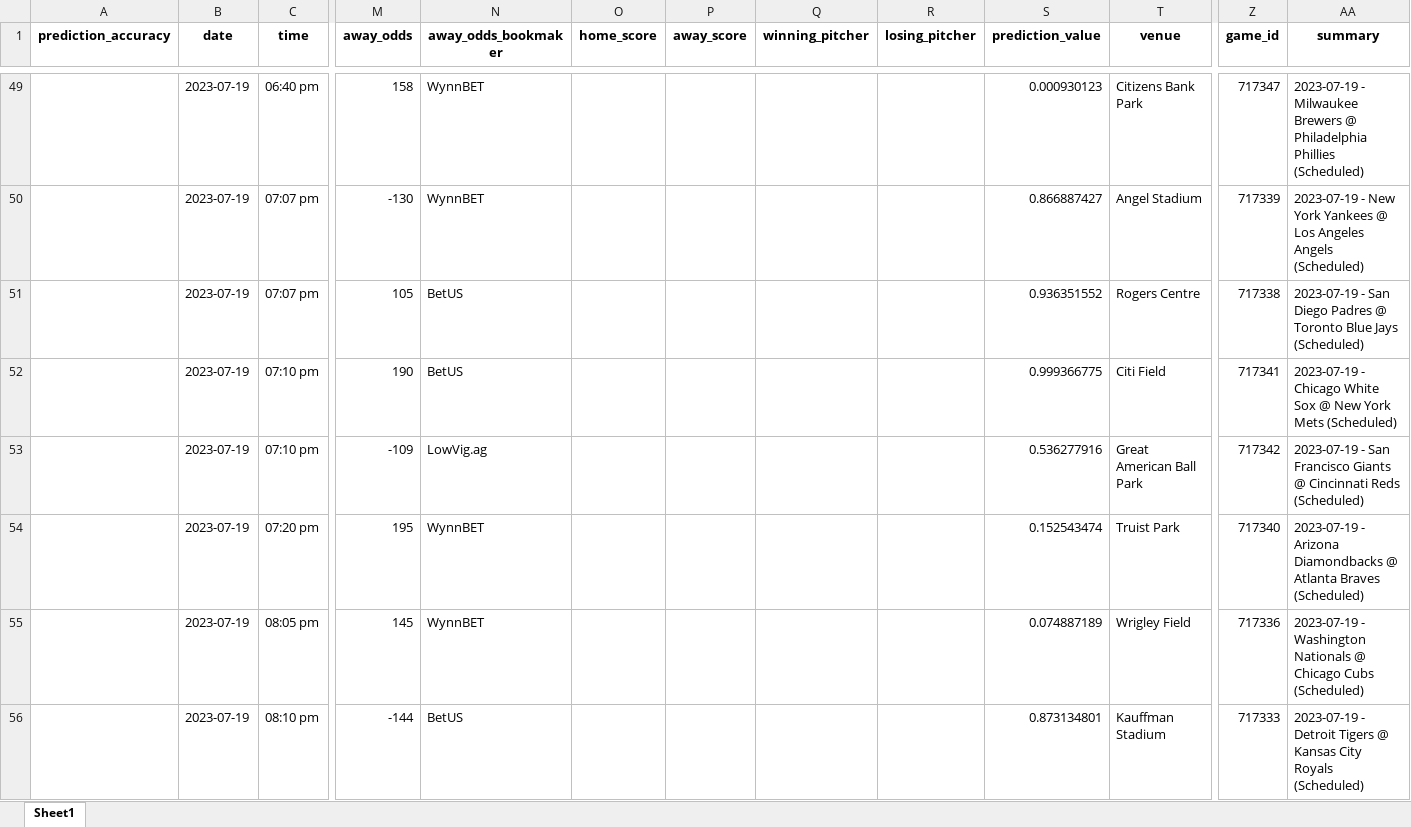
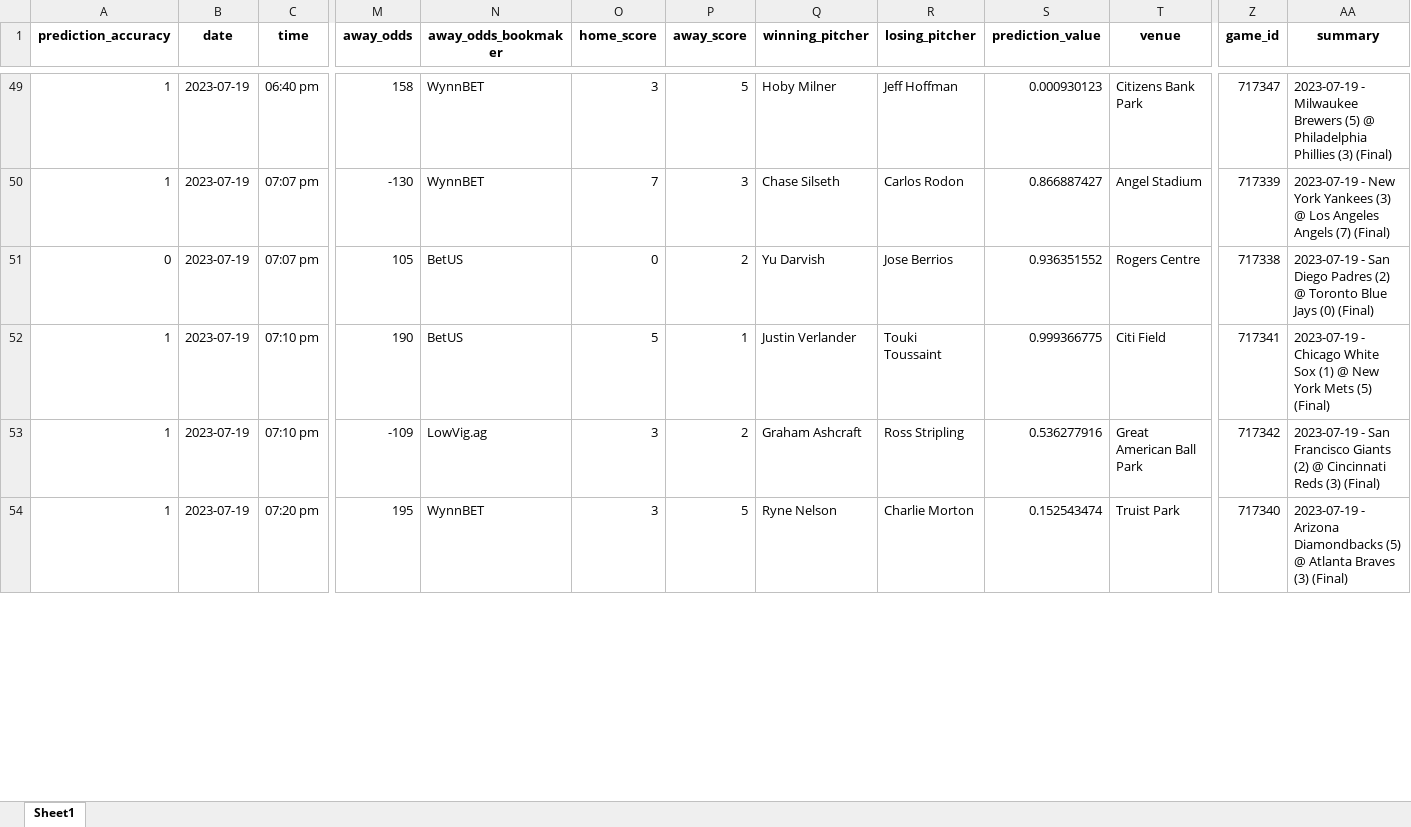
Before and after one commit to StevenDeFalco/predictMLB, an Excel workbook: data/predictions.xlsx, sheet Sheet1, drawn as a sheet; only a part is shown, gaps mark what is left out; values as stored, in another font and other column widths than the file's, no borders; removed rows and columns are numbered as before the commit, all else as after; rows hold the shown columns only; the diff covers the shown part only; the diff names each change by its address in the sheet, - before the commit and + after, or states it on an @@ line.

Commit message:
predictions for 07/20/2023 (75% yesterday)

```diff
--- a/data/predictions.xlsx (sheet Sheet1)
+++ b/data/predictions.xlsx (sheet Sheet1)
-A49:A50 (prediction_accuracy): (empty)
+A49:A50 (prediction_accuracy): 1
-O49 (home_score): (empty)
+O49 (home_score): 3
-P49 (away_score): (empty)
+P49 (away_score): 5
-Q49 (winning_pitcher): (empty)
+Q49 (winning_pitcher): Hoby Milner
-R49 (losing_pitcher): (empty)
+R49 (losing_pitcher): Jeff Hoffman
-AA49 (summary): …Milwaukee Brewers @ Philadelphia Phillies (Scheduled)
+AA49 (summary): …Milwaukee Brewers (5) @ Philadelphia Phillies (3) (Final)
-O50 (home_score): (empty)
+O50 (home_score): 7
-P50 (away_score): (empty)
+P50 (away_score): 3
-Q50 (winning_pitcher): (empty)
+Q50 (winning_pitcher): Chase Silseth
-R50 (losing_pitcher): (empty)
+R50 (losing_pitcher): Carlos Rodon
-AA50 (summary): …York Yankees @ Los Angeles Angels (Scheduled)
+AA50 (summary): …York Yankees (3) @ Los Angeles Angels (7) (Final)
-A51 (prediction_accuracy): (empty)
+A51 (prediction_accuracy): 0
-O51 (home_score): (empty)
+O51 (home_score): 0
-P51 (away_score): (empty)
+P51 (away_score): 2
-Q51 (winning_pitcher): (empty)
+Q51 (winning_pitcher): Yu Darvish
-R51 (losing_pitcher): (empty)
+R51 (losing_pitcher): Jose Berrios
-AA51 (summary): …Diego Padres @ Toronto Blue Jays (Scheduled)
+AA51 (summary): …Diego Padres (2) @ Toronto Blue Jays (0) (Final)
-A52:A54 (prediction_accuracy): (empty)
+A52:A54 (prediction_accuracy): 1
-O52 (home_score): (empty)
+O52 (home_score): 5
-P52 (away_score): (empty)
+P52 (away_score): 1
-Q52 (winning_pitcher): (empty)
+Q52 (winning_pitcher): Justin Verlander
-R52 (losing_pitcher): (empty)
+R52 (losing_pitcher): Touki Toussaint
-AA52 (summary): …White Sox @ New York Mets (Scheduled)
+AA52 (summary): …White Sox (1) @ New York Mets (5) (Final)
-O53:O54 (home_score): (empty)
+O53:O54 (home_score): 3
-P53 (away_score): (empty)
+P53 (away_score): 2
-Q53 (winning_pitcher): (empty)
+Q53 (winning_pitcher): Graham Ashcraft
-R53 (losing_pitcher): (empty)
+R53 (losing_pitcher): Ross Stripling
-AA53 (summary): …Francisco Giants @ Cincinnati Reds (Scheduled)
+AA53 (summary): …Francisco Giants (2) @ Cincinnati Reds (3) (Final)
-P54 (away_score): (empty)
+P54 (away_score): 5
-Q54 (winning_pitcher): (empty)
+Q54 (winning_pitcher): Ryne Nelson
-R54 (losing_pitcher): (empty)
+R54 (losing_pitcher): Charlie Morton
-AA54 (summary): …Arizona Diamondbacks @ Atlanta Braves (Scheduled)
+AA54 (summary): …Arizona Diamondbacks (5) @ Atlanta Braves (3) (Final)
-row 55:  | 2023-07-19 | 08:05 pm | 145 | WynnBET |  |  |  |  | 0.074887189 | Wrigley Field | 717336 | 2023-07-19 - Washington Nationals @ Chicago Cubs (Scheduled)
-row 56:  | 2023-07-19 | 08:10 pm | -144 | BetUS |  |  |  |  | 0.873134801 | Kauffman Stadium | 717333 | 2023-07-19 - Detroit Tigers @ Kansas City Royals (Scheduled)
```
Also changed, not shown: 8 added rows, 1 removed row and 36 edited cells elsewhere in this sheet.
